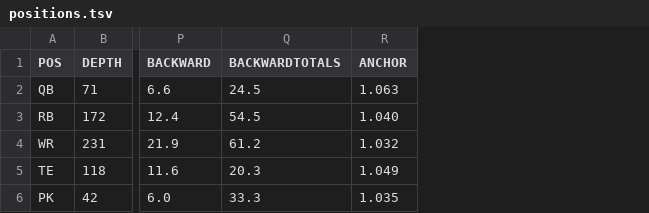
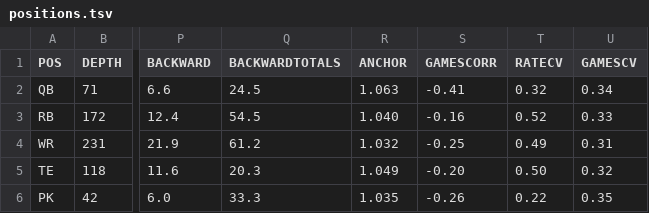
Before and after one commit to bborchardt/fuad, a TSV file: docs/figures/2026/positions.tsv, drawn as a sheet; only a part is shown, gaps mark what is left out; the diff names each change by its address in the sheet, - before the commit and + after, or states it on an @@ line.

Commit message:
Restamp the figures with the model that produced them
positions.tsv gains GAMESCORR, RATECV and GAMESCV. No existing figure moved.

```diff
--- a/docs/figures/2026/positions.tsv
+++ b/docs/figures/2026/positions.tsv
+column S (GAMESCORR), rows 2-6: -0.41 | -0.16 | -0.25 | -0.20 | -0.26
+column T (RATECV), rows 2-6: 0.32 | 0.52 | 0.49 | 0.50 | 0.22
+column U (GAMESCV), rows 2-6: 0.34 | 0.33 | 0.31 | 0.32 | 0.35
```
Also changed, not shown: 1 other file.
